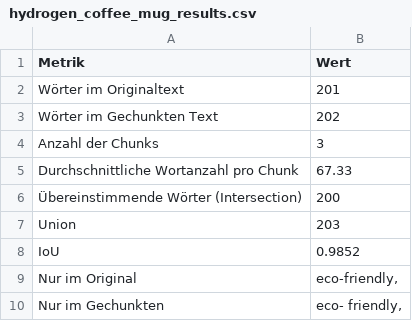
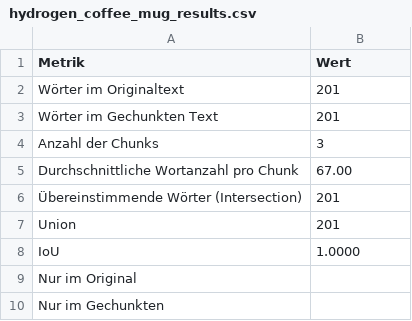
Before and after one commit to Ni-o-iN/Bachelorthesis, a CSV file: Experiment_1/Absatz/IoU_results/hydrogen_coffee_mug_results.csv, drawn as a sheet.

```diff
--- a/Experiment_1/Absatz/IoU_results/hydrogen_coffee_mug_results.csv
+++ b/Experiment_1/Absatz/IoU_results/hydrogen_coffee_mug_results.csv
@@ -2,9 +2,9 @@ Metrik,Wert
 Wörter im Originaltext,201
-Wörter im Gechunkten Text,202
+Wörter im Gechunkten Text,201
 Anzahl der Chunks,3
-Durchschnittliche Wortanzahl pro Chunk,67.33
-Übereinstimmende Wörter (Intersection),200
-Union,203
-IoU,0.9852
-Nur im Original,"eco-friendly,"
-Nur im Gechunkten,"eco- friendly,"
+Durchschnittliche Wortanzahl pro Chunk,67.00
+Übereinstimmende Wörter (Intersection),201
+Union,201
+IoU,1.0000
+Nur im Original,
+Nur im Gechunkten,
```
Also changed, not shown: Experiment_1/Absatz/IoU_results/childcare_north_korea_results.csv, Experiment_1/Token/IoU_results/childcare_north_korea_results.csv, 7 other files.
